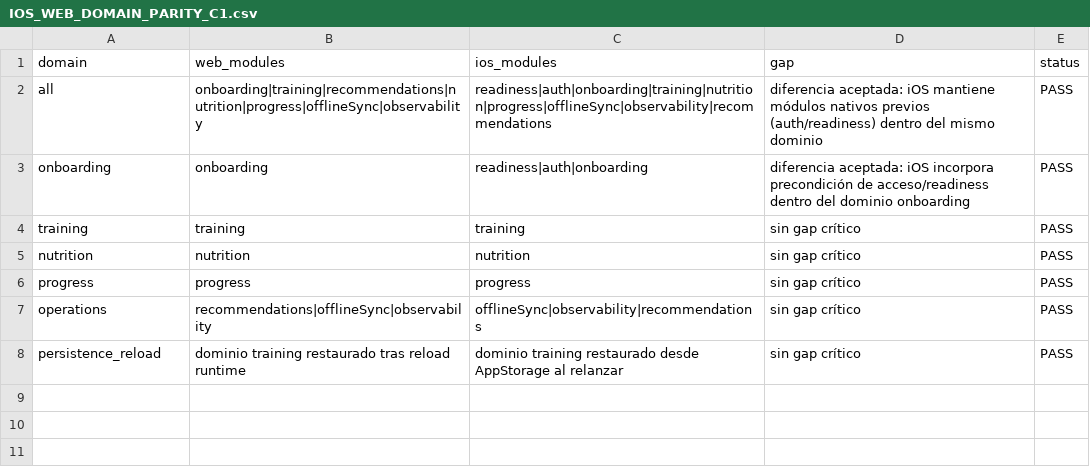
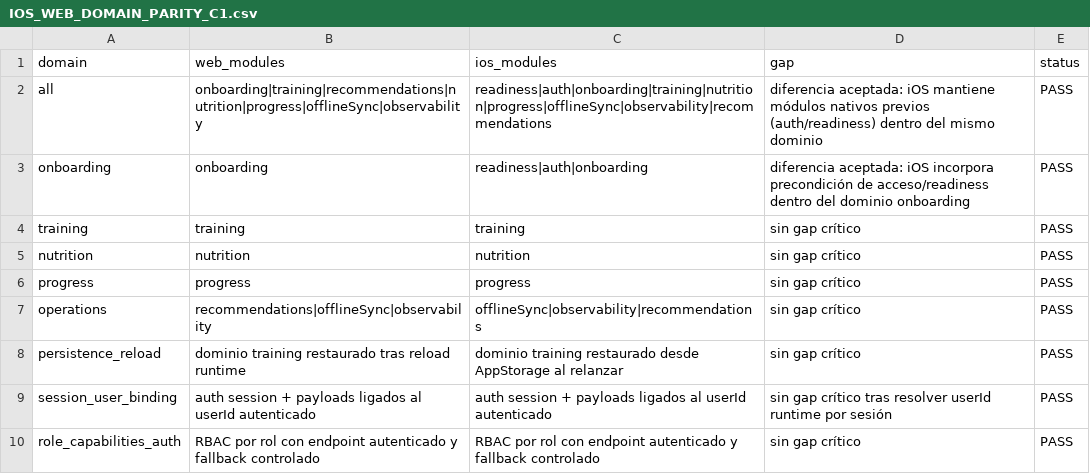
Before and after one commit to SwiftEnProfundidad/flux-training, a CSV file: docs/validation/IOS_WEB_DOMAIN_PARITY_C1.csv, drawn as a sheet; the diff names each change by its address in the sheet, - before the commit and + after, or states it on an @@ line.

Commit message:
docs(validation): close parity matrix and release gate

```diff
--- a/docs/validation/IOS_WEB_DOMAIN_PARITY_C1.csv
+++ b/docs/validation/IOS_WEB_DOMAIN_PARITY_C1.csv
+row 9: session_user_binding | auth session + payloads ligados al userId autenticado | auth session + payloads ligados al userId autenticado | sin gap crítico tras resolver userId runtime por sesión | PASS
+row 10: role_capabilities_auth | RBAC por rol con endpoint autenticado y fallback controlado | RBAC por rol con endpoint autenticado y fallback controlado | sin gap crítico | PASS
```
Also changed, not shown: docs/validation/IOS_WEB_STATE_BY_DOMAIN_C1.csv, 2 other files.
